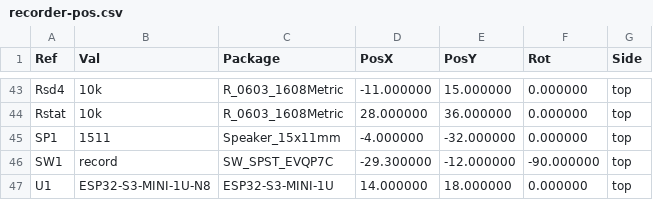
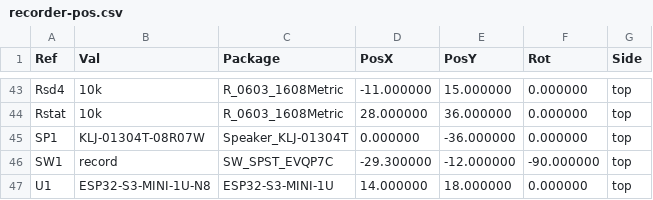
Before and after one commit to zeeman-effect/pixel-snap-voice, a CSV file: hardware/kicad/fab/recorder-pos.csv, drawn as a sheet; only a part is shown, gaps mark what is left out.

```diff
--- a/hardware/kicad/fab/recorder-pos.csv
+++ b/hardware/kicad/fab/recorder-pos.csv
@@ -44,3 +44,3 @@ Ref,Val,Package,PosX,PosY,Rot,Side
 "Rstat","10k","R_0603_1608Metric",28.000000,36.000000,0.000000,top
-"SP1","1511","Speaker_15x11mm",-4.000000,-32.000000,0.000000,top
+"SP1","KLJ-01304T-08R07W","Speaker_KLJ-01304T",0.000000,-36.000000,0.000000,top
 "SW1","record","SW_SPST_EVQP7C",-29.300000,-12.000000,-90.000000,top
```
Also changed, not shown: hardware/kicad/jlcpcb_bom.csv, hardware/kicad/jlcpcb_cpl.csv, 53 other files.
